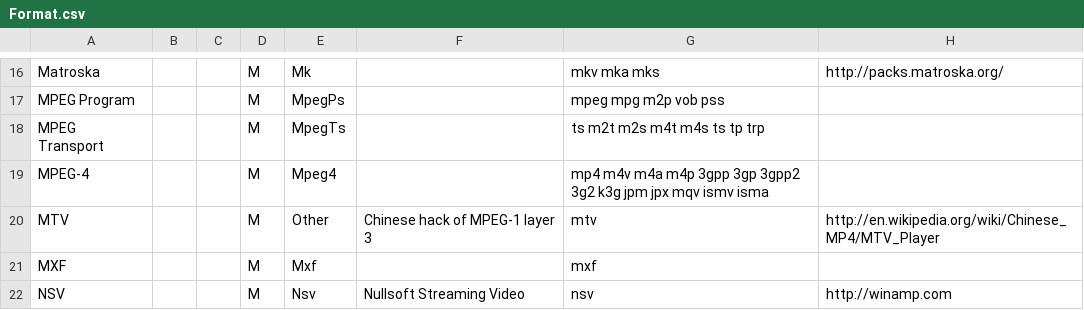
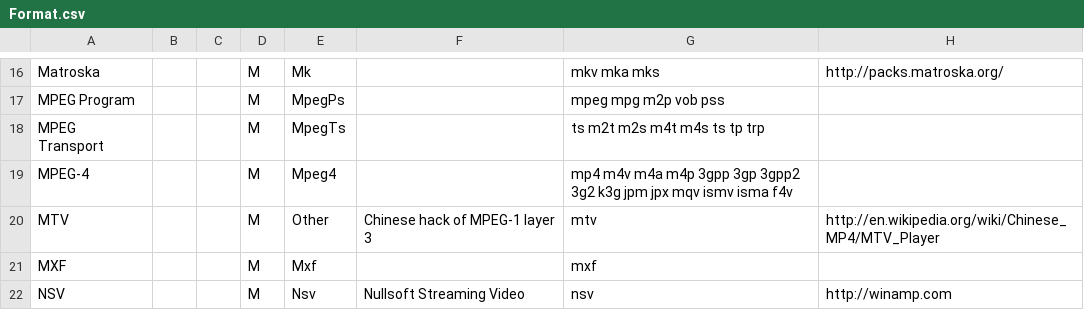
Before and after one commit to mediatest/mediatestLib, a CSV file: Source/Ressource/Text/DataBase/Format.csv, drawn as a sheet; only a part is shown, gaps mark what is left out.

```diff
--- a/Source/Ressource/Text/DataBase/Format.csv
+++ b/Source/Ressource/Text/DataBase/Format.csv
@@ -18,3 +18,3 @@ MPEG Program;;;M;MpegPs;;mpeg mpg m2p vob pss;
 MPEG Transport;;;M;MpegTs;;ts m2t m2s m4t m4s ts tp trp;
-MPEG-4;;;M;Mpeg4;;mp4 m4v m4a m4p 3gpp 3gp 3gpp2 3g2 k3g jpm jpx mqv ismv isma;
+MPEG-4;;;M;Mpeg4;;mp4 m4v m4a m4p 3gpp 3gp 3gpp2 3g2 k3g jpm jpx mqv ismv isma f4v;
 MTV;;;M;Other;Chinese hack of MPEG-1 layer 3;mtv;http://en.wikipedia.org/wiki/Chinese_MP4/MTV_Player
```
Also changed, not shown: Source/Ressource/Text/DataBase/CodecID_General_Mpeg4.csv.
